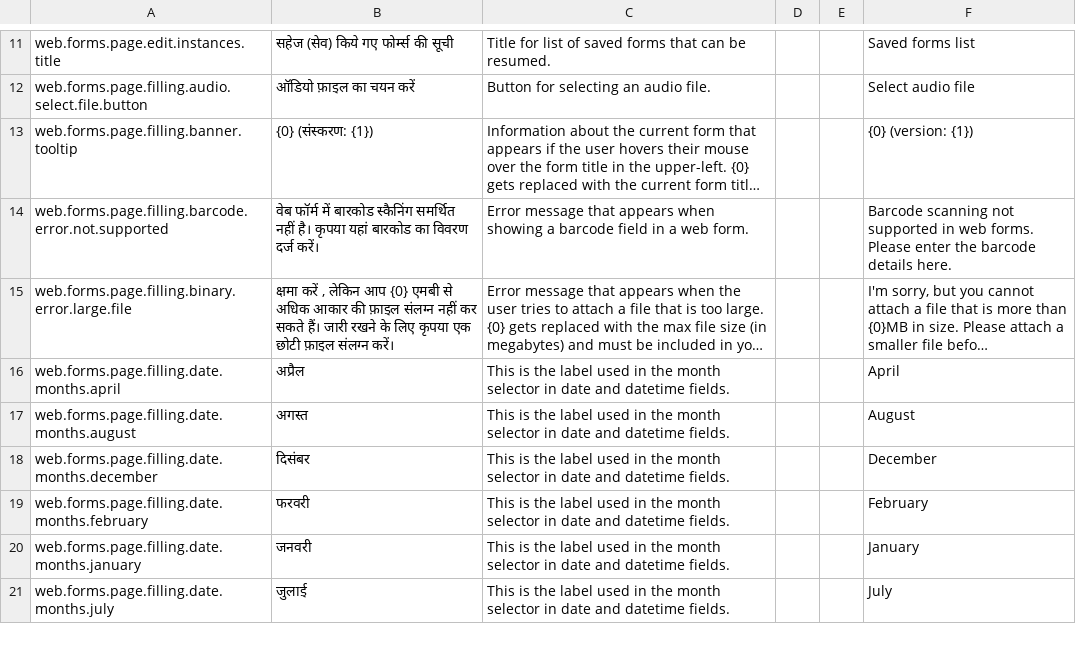
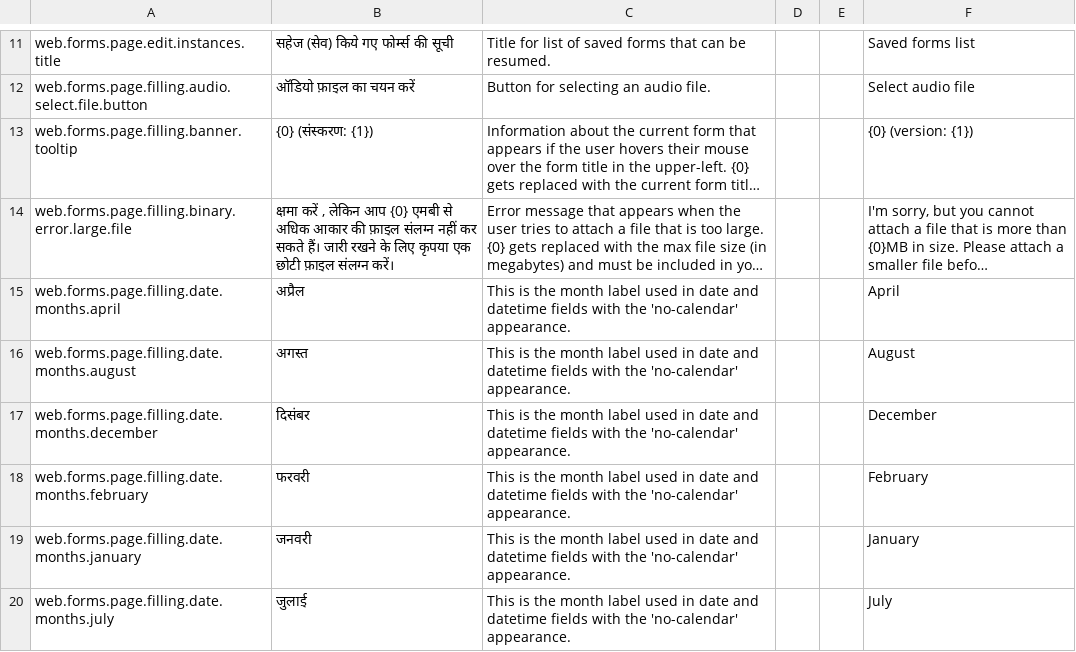
Before and after one commit to surveycto/translation-tables, a CSV file: webforms/scto-webforms-hindi.csv, drawn as a sheet; only a part is shown, gaps mark what is left out; long unchanged cells end in …; removed rows and columns are numbered as before the commit, all else as after; the diff covers the shown part only; the diff names each change by its address in the sheet, - before the commit and + after, or states it on an @@ line.

```diff
--- a/webforms/scto-webforms-hindi.csv
+++ b/webforms/scto-webforms-hindi.csv
-row 14: web.forms.page.filling.barcode.error.not.supported | वेब फॉर्म में बारकोड स्कैनिंग समर्थित नहीं है। कृपया यहां बारकोड का विवरण दर्ज करें। | Error message that appears when showing a barcode field in a web form. |  |  | Barcode scanning not supported in web forms. Please enter the barcode details here.
-C15:C20: …is the label used in the month selector in date and datetime fields.
+C15:C20: …is the month label used in date and datetime fields with the 'no-calendar' appearance.
```
Also changed, not shown: 1 added row, 9 removed rows and 9 edited cells elsewhere in this file, webforms/scto-webforms-french.csv, webforms/scto-webforms-spanish.csv.
